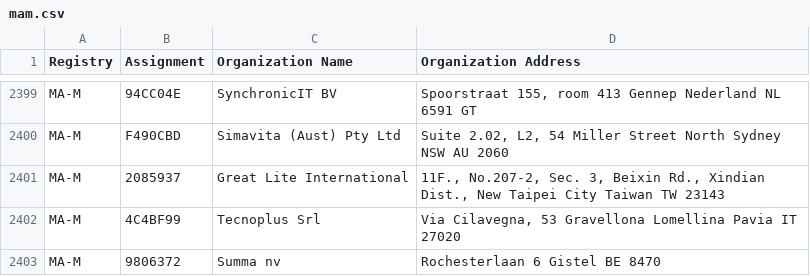
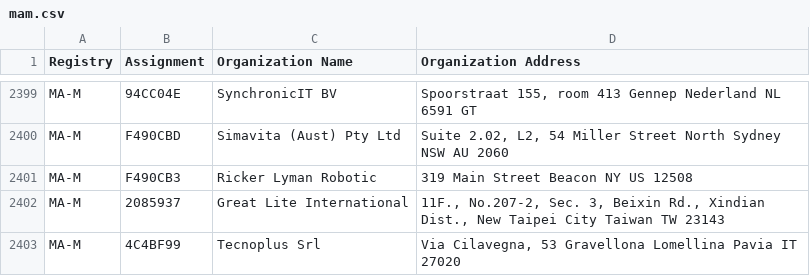
Before and after one commit to hdm/mac-tracker, a CSV file: data/ieee/mam.csv, drawn as a sheet; only a part is shown, gaps mark what is left out; the shorter side is filled out with more unchanged rows.

```diff
--- a/data/ieee/mam.csv
+++ b/data/ieee/mam.csv
@@ -2400,2 +2400,3 @@ MA-M,94CC04E,SynchronicIT BV,"Spoorstraat 155, room 413 Gennep Nederland NL 6591
 MA-M,F490CBD,Simavita (Aust) Pty Ltd,"Suite 2.02, L2, 54 Miller Street North Sydney NSW AU 2060 "
+MA-M,F490CB3,Ricker Lyman Robotic,319 Main Street Beacon NY US 12508
 MA-M,2085937,Great Lite International,"11F., No.207-2, Sec. 3, Beixin Rd., Xindian Dist., New Taipei City Taiwan TW 23143 "
```
Also changed, not shown: data/ieee/oui36.csv, 4 other files.
